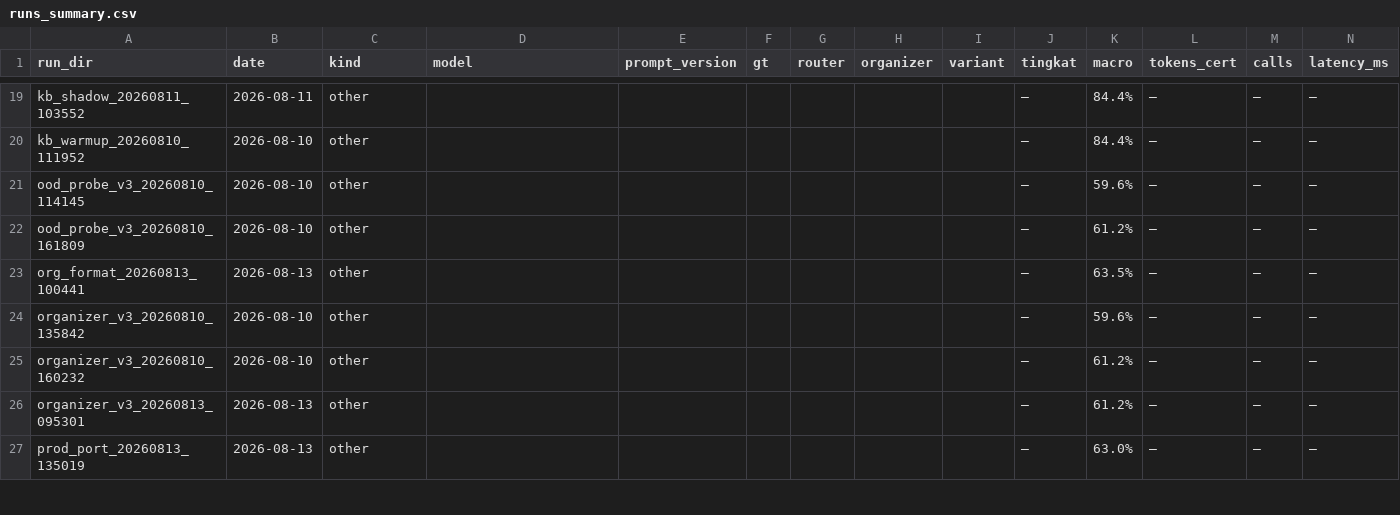
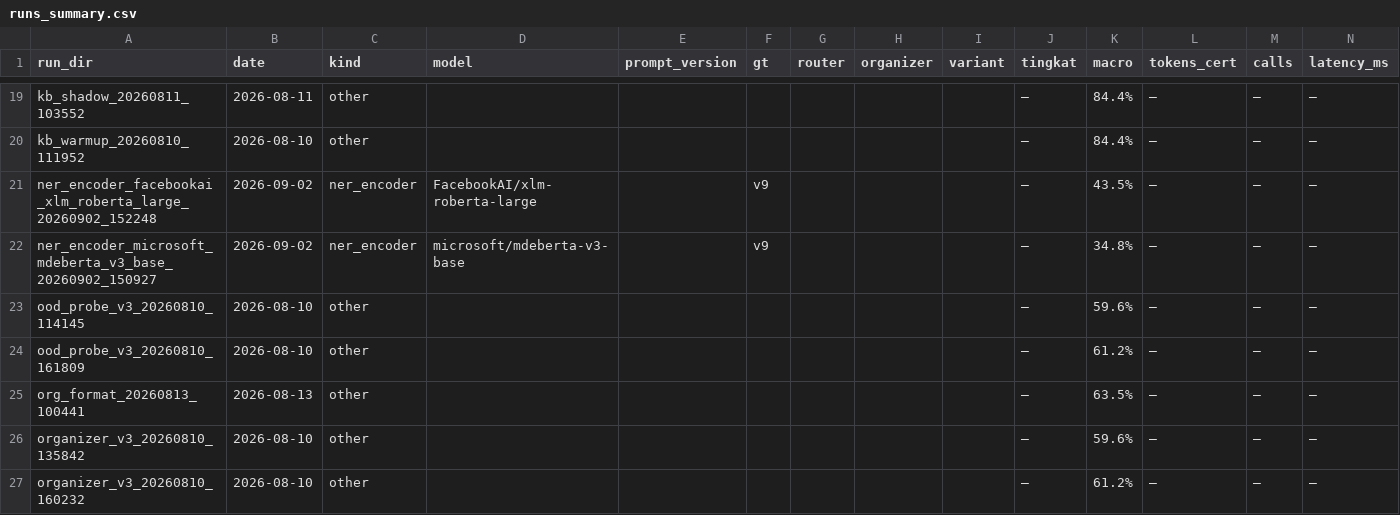
Before and after one commit to Primarizki21/certificate-autofill, a CSV file: docs/report/runs_summary.csv, drawn as a sheet; only a part is shown, gaps mark what is left out; the shorter side is filled out with more unchanged rows; rows hold the shown columns only; the diff names each change by its address in the sheet, - before the commit and + after, or states it on an @@ line.

Commit message:
feat(ner): benchmark 5-fold stratified OOF encoder NER mDeBERTa vs XLM-RoBERTa (NER-ENCODER-001)
- Implements 5-fold stratified cross-validation for multilingual token classification
- Evaluates microsoft/mdeberta-v3-base (34.84% exact, 51.29% fuzzy) and facebookai/xlm-roberta-large (43.55% exact, 55.48% fuzzy)
- Fixes numerical overflow on DeBERTa-v3 with explicit FP32 stabilization and Adafactor memory optimization
- Adds 4-layer empirical verification: 5-fold CV, Bootstrap 1000x CI, OOD entity mutation and OCR noise curves
- Indexes runs in docs/report/runs_summary and documents findings in docs/handoff_v48.md & experiments_ledger.md

```diff
--- a/docs/report/runs_summary.csv
+++ b/docs/report/runs_summary.csv
+row 21: ner_encoder_facebookai_xlm_roberta_large_20260902_152248 | 2026-09-02 | ner_encoder | FacebookAI/xlm-roberta-large |  | v9 |  |  |  | — | 43.5% | — | — | —
+row 22: ner_encoder_microsoft_mdeberta_v3_base_20260902_150927 | 2026-09-02 | ner_encoder | microsoft/mdeberta-v3-base |  | v9 |  |  |  | — | 34.8% | — | — | —
```
Also changed, not shown: 8 other files.
